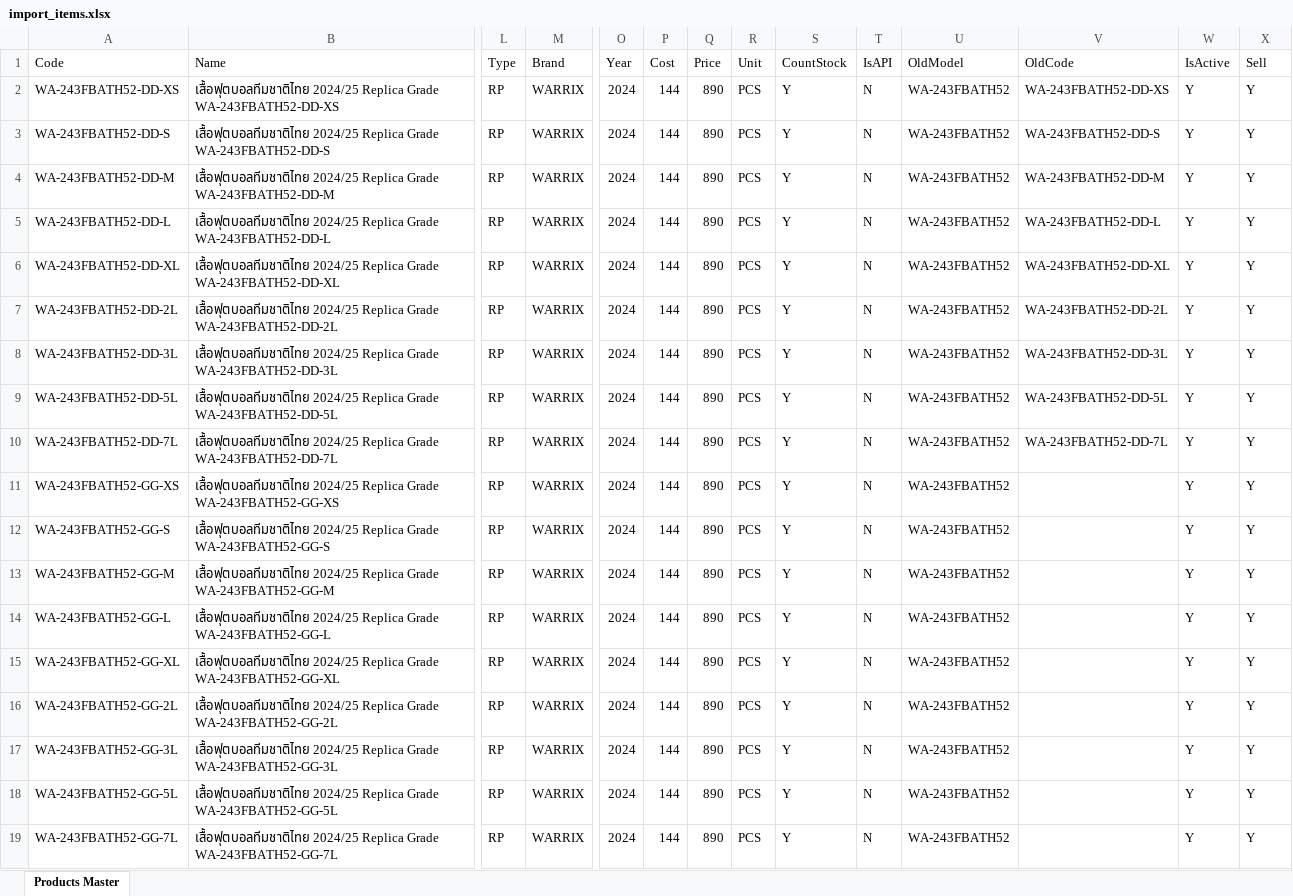
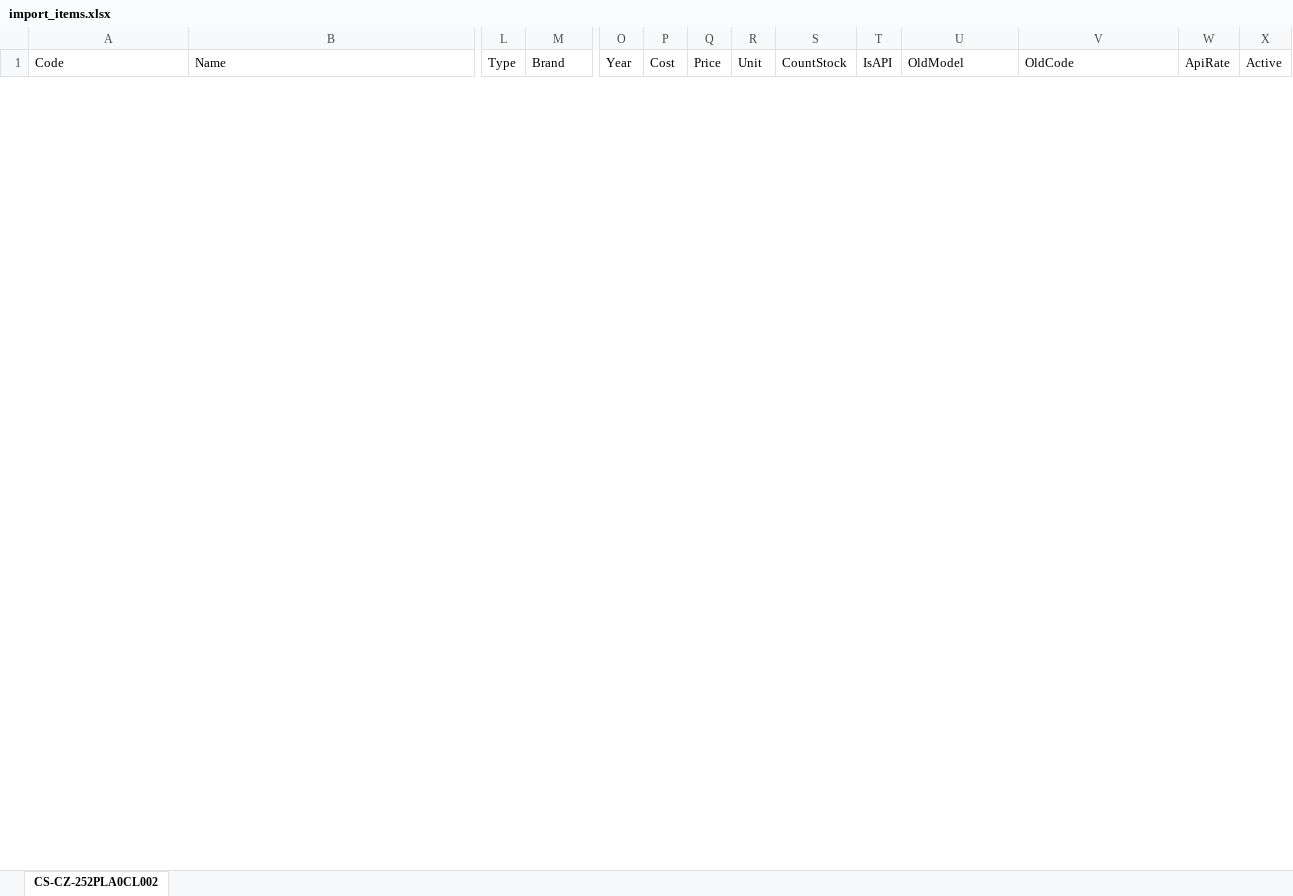
Before and after one commit to sutouch08/ksl, an Excel workbook: upload/items/import_items.xlsx, sheet CS-CZ-252PLA0CL002, drawn as a sheet; only a part is shown, gaps mark what is left out; values as stored, in another font and other column widths than the file's, no borders; removed rows and columns are numbered as before the commit, all else as after; rows hold the shown columns only; the diff covers the shown part only; the diff names each change by its address in the sheet, - before the commit and + after, or states it on an @@ line.

Commit message:
upload products

```diff
--- a/upload/items/import_items.xlsx (sheet CS-CZ-252PLA0CL002)
+++ b/upload/items/import_items.xlsx (sheet CS-CZ-252PLA0CL002)
-sheet tab: Products Master
+sheet tab: CS-CZ-252PLA0CL002
-W1: IsActive
+W1: ApiRate
-X1: Sell
+X1: Active
-row 2: WA-243FBATH52-DD-XS | เสื้อฟุตบอลทีมชาติไทย 2024/25 Replica Grade WA-243FBATH52-DD-XS | RP | WARRIX | 2024 | 144 | 890 | PCS | Y | N | WA-243FBATH52 | WA-243FBATH52-DD-XS | Y | Y
-row 3: WA-243FBATH52-DD-S | เสื้อฟุตบอลทีมชาติไทย 2024/25 Replica Grade WA-243FBATH52-DD-S | RP | WARRIX | 2024 | 144 | 890 | PCS | Y | N | WA-243FBATH52 | WA-243FBATH52-DD-S | Y | Y
-row 4: WA-243FBATH52-DD-M | เสื้อฟุตบอลทีมชาติไทย 2024/25 Replica Grade WA-243FBATH52-DD-M | RP | WARRIX | 2024 | 144 | 890 | PCS | Y | N | WA-243FBATH52 | WA-243FBATH52-DD-M | Y | Y
-row 5: WA-243FBATH52-DD-L | เสื้อฟุตบอลทีมชาติไทย 2024/25 Replica Grade WA-243FBATH52-DD-L | RP | WARRIX | 2024 | 144 | 890 | PCS | Y | N | WA-243FBATH52 | WA-243FBATH52-DD-L | Y | Y
-row 6: WA-243FBATH52-DD-XL | เสื้อฟุตบอลทีมชาติไทย 2024/25 Replica Grade WA-243FBATH52-DD-XL | RP | WARRIX | 2024 | 144 | 890 | PCS | Y | N | WA-243FBATH52 | WA-243FBATH52-DD-XL | Y | Y
-row 7: WA-243FBATH52-DD-2L | เสื้อฟุตบอลทีมชาติไทย 2024/25 Replica Grade WA-243FBATH52-DD-2L | RP | WARRIX | 2024 | 144 | 890 | PCS | Y | N | WA-243FBATH52 | WA-243FBATH52-DD-2L | Y | Y
-row 8: WA-243FBATH52-DD-3L | เสื้อฟุตบอลทีมชาติไทย 2024/25 Replica Grade WA-243FBATH52-DD-3L | RP | WARRIX | 2024 | 144 | 890 | PCS | Y | N | WA-243FBATH52 | WA-243FBATH52-DD-3L | Y | Y
-row 9: WA-243FBATH52-DD-5L | เสื้อฟุตบอลทีมชาติไทย 2024/25 Replica Grade WA-243FBATH52-DD-5L | RP | WARRIX | 2024 | 144 | 890 | PCS | Y | N | WA-243FBATH52 | WA-243FBATH52-DD-5L | Y | Y
-row 10: WA-243FBATH52-DD-7L | เสื้อฟุตบอลทีมชาติไทย 2024/25 Replica Grade WA-243FBATH52-DD-7L | RP | WARRIX | 2024 | 144 | 890 | PCS | Y | N | WA-243FBATH52 | WA-243FBATH52-DD-7L | Y | Y
-row 11: WA-243FBATH52-GG-XS | เสื้อฟุตบอลทีมชาติไทย 2024/25 Replica Grade WA-243FBATH52-GG-XS | RP | WARRIX | 2024 | 144 | 890 | PCS | Y | N | WA-243FBATH52 |  | Y | Y
-row 12: WA-243FBATH52-GG-S | เสื้อฟุตบอลทีมชาติไทย 2024/25 Replica Grade WA-243FBATH52-GG-S | RP | WARRIX | 2024 | 144 | 890 | PCS | Y | N | WA-243FBATH52 |  | Y | Y
-row 13: WA-243FBATH52-GG-M | เสื้อฟุตบอลทีมชาติไทย 2024/25 Replica Grade WA-243FBATH52-GG-M | RP | WARRIX | 2024 | 144 | 890 | PCS | Y | N | WA-243FBATH52 |  | Y | Y
-row 14: WA-243FBATH52-GG-L | เสื้อฟุตบอลทีมชาติไทย 2024/25 Replica Grade WA-243FBATH52-GG-L | RP | WARRIX | 2024 | 144 | 890 | PCS | Y | N | WA-243FBATH52 |  | Y | Y
-row 15: WA-243FBATH52-GG-XL | เสื้อฟุตบอลทีมชาติไทย 2024/25 Replica Grade WA-243FBATH52-GG-XL | RP | WARRIX | 2024 | 144 | 890 | PCS | Y | N | WA-243FBATH52 |  | Y | Y
-row 16: WA-243FBATH52-GG-2L | เสื้อฟุตบอลทีมชาติไทย 2024/25 Replica Grade WA-243FBATH52-GG-2L | RP | WARRIX | 2024 | 144 | 890 | PCS | Y | N | WA-243FBATH52 |  | Y | Y
-row 17: WA-243FBATH52-GG-3L | เสื้อฟุตบอลทีมชาติไทย 2024/25 Replica Grade WA-243FBATH52-GG-3L | RP | WARRIX | 2024 | 144 | 890 | PCS | Y | N | WA-243FBATH52 |  | Y | Y
-row 18: WA-243FBATH52-GG-5L | เสื้อฟุตบอลทีมชาติไทย 2024/25 Replica Grade WA-243FBATH52-GG-5L | RP | WARRIX | 2024 | 144 | 890 | PCS | Y | N | WA-243FBATH52 |  | Y | Y
-row 19: WA-243FBATH52-GG-7L | เสื้อฟุตบอลทีมชาติไทย 2024/25 Replica Grade WA-243FBATH52-GG-7L | RP | WARRIX | 2024 | 144 | 890 | PCS | Y | N | WA-243FBATH52 |  | Y | Y
```
Also changed, not shown: 32 added rows and 28 removed rows elsewhere in this sheet, 1 other file.
